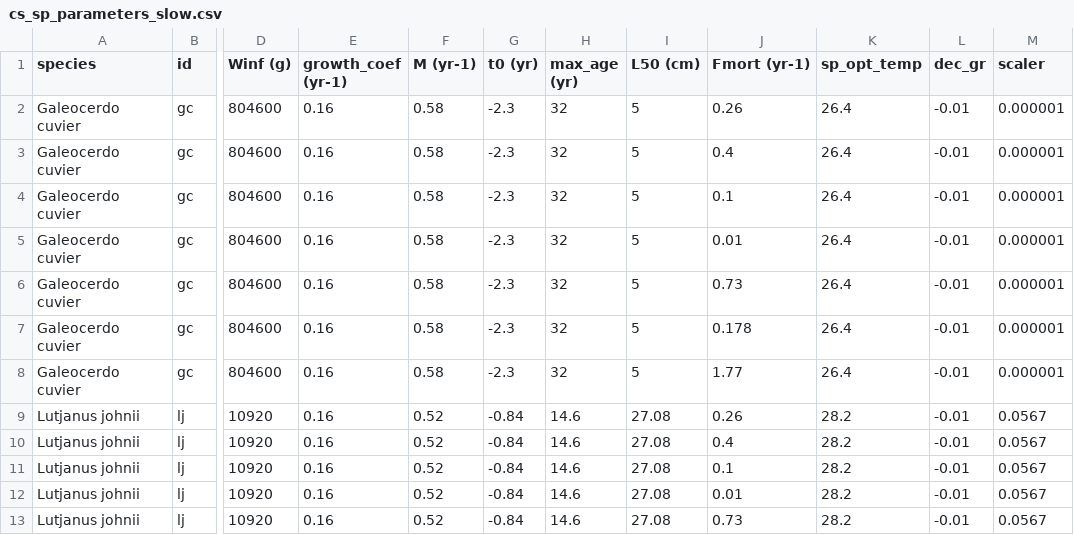
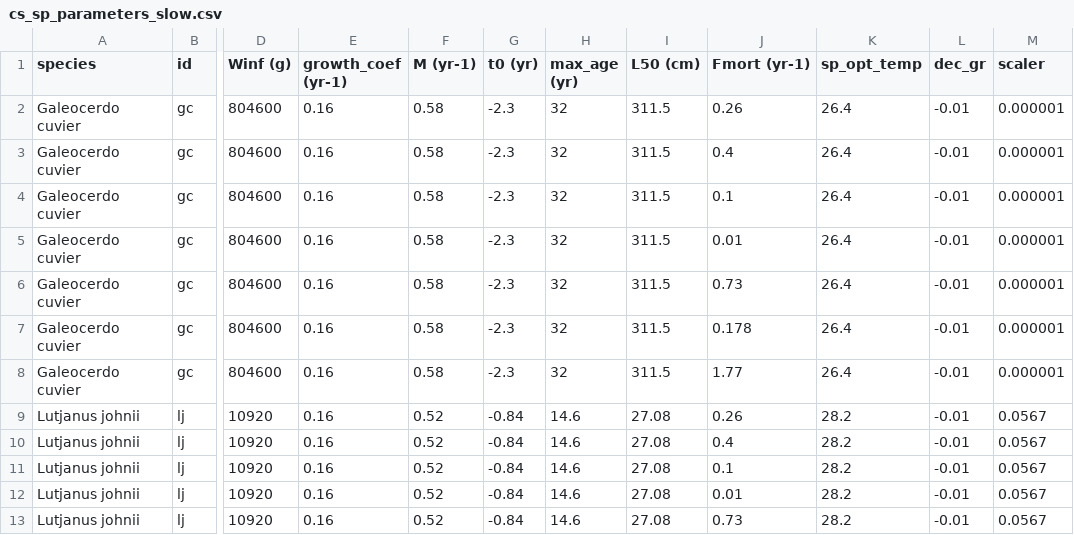
Before and after one commit to rtakyi/fish-size-climate-sensitivity, a CSV file: Parameters/cs_sp_parameters_slow.csv, drawn as a sheet; only a part is shown, gaps mark what is left out; the diff names each change by its address in the sheet, - before the commit and + after, or states it on an @@ line.

```diff
--- a/Parameters/cs_sp_parameters_slow.csv
+++ b/Parameters/cs_sp_parameters_slow.csv
-I2:I8 (L50 (cm)): 5
+I2:I8 (L50 (cm)): 311.5
```
Also changed, not shown: Parameters/comparison.csv, Parameters/comparison_M_nonstationary.csv, 2 other files.
